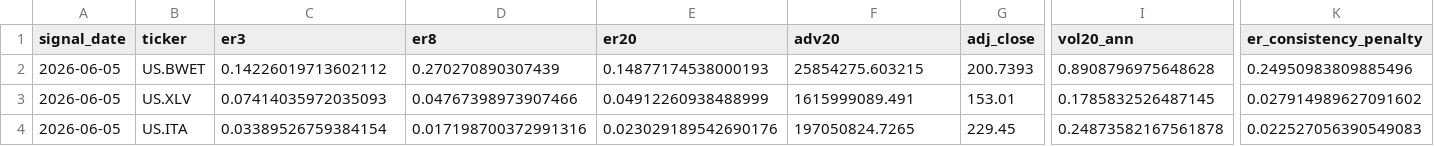
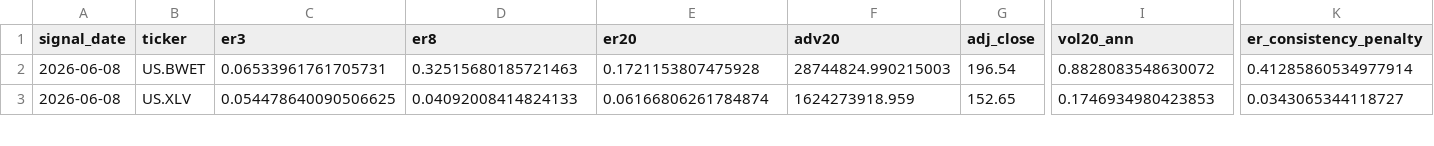
Before and after one commit to dgsirius/momentum_stockpick, a CSV file: docs/er_5_10_30/etf_er_3_8_20_whitelist/latest_signal_top10.csv, drawn as a sheet; only a part is shown, gaps mark what is left out; removed rows and columns are numbered as before the commit, all else as after; rows hold the shown columns only; the diff covers the shown part only; the diff names each change by its address in the sheet, - before the commit and + after, or states it on an @@ line.

```diff
--- a/docs/er_5_10_30/etf_er_3_8_20_whitelist/latest_signal_top10.csv
+++ b/docs/er_5_10_30/etf_er_3_8_20_whitelist/latest_signal_top10.csv
-A2:A3 (signal_date): 2026-06-05
+A2:A3 (signal_date): 2026-06-08
-C2 (er3): 0.14226019713602112
+C2 (er3): 0.06533961761705731
-D2 (er8): 0.270270890307439
+D2 (er8): 0.32515680185721463
-E2 (er20): 0.14877174538000193
+E2 (er20): 0.1721153807475928
-F2 (adv20): 25854275.603215
+F2 (adv20): 28744824.990215003
-G2 (adj_close): 200.7393
+G2 (adj_close): 196.54
-I2 (vol20_ann): 0.8908796975648628
+I2 (vol20_ann): 0.8828083548630072
-K2 (er_consistency_penalty): 0.24950983809885496
+K2 (er_consistency_penalty): 0.41285860534977914
-C3 (er3): 0.07414035972035093
+C3 (er3): 0.054478640090506625
-D3 (er8): 0.04767398973907466
+D3 (er8): 0.04092008414824133
-E3 (er20): 0.04912260938488999
+E3 (er20): 0.06166806261784874
-F3 (adv20): 1615999089.491
+F3 (adv20): 1624273918.959
-G3 (adj_close): 153.01
+G3 (adj_close): 152.65
-I3 (vol20_ann): 0.1785832526487145
+I3 (vol20_ann): 0.1746934980423853
-K3 (er_consistency_penalty): 0.027914989627091602
+K3 (er_consistency_penalty): 0.0343065344118727
-row 4: 2026-06-05 | US.ITA | 0.03389526759384154 | 0.017198700372991316 | 0.023029189542690176 | 197050824.7265 | 229.45 | 0.24873582167561878 | 0.022527056390549083
```
Also changed, not shown: 2 added rows, 1 removed row and 34 edited cells elsewhere in this file, docs/er_5_10_30/etf_er_3_8_20_whitelist/daily_nav.csv, docs/er_5_10_30/etf_er_3_8_20_whitelist/historical_buy_counts.csv, 53 other files.
